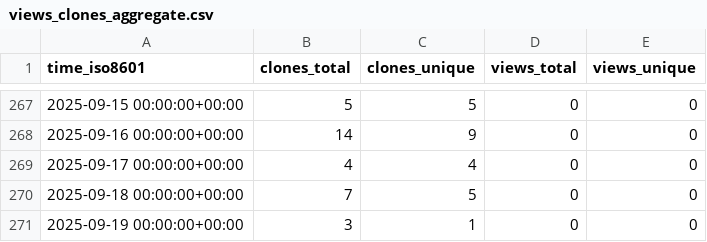
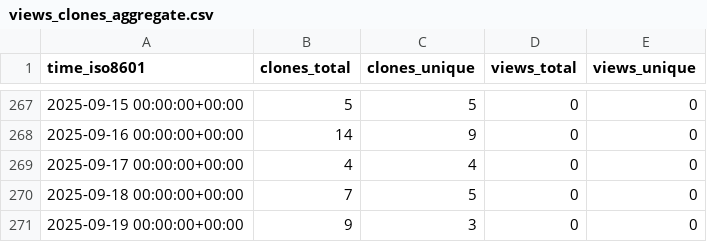
Before and after one commit to cubicleguy/ess_matlab_uart, a CSV file: cubicleguy/ess_matlab_uart/ghrs-data/views_clones_aggregate.csv, drawn as a sheet; only a part is shown, gaps mark what is left out.

```diff
--- a/cubicleguy/ess_matlab_uart/ghrs-data/views_clones_aggregate.csv
+++ b/cubicleguy/ess_matlab_uart/ghrs-data/views_clones_aggregate.csv
@@ -270,2 +270,2 @@ time_iso8601,clones_total,clones_unique,views_total,views_unique
 2025-09-18 00:00:00+00:00,7,5,0,0
-2025-09-19 00:00:00+00:00,3,1,0,0
+2025-09-19 00:00:00+00:00,9,3,0,0
```
Also changed, not shown: 1 other file.
